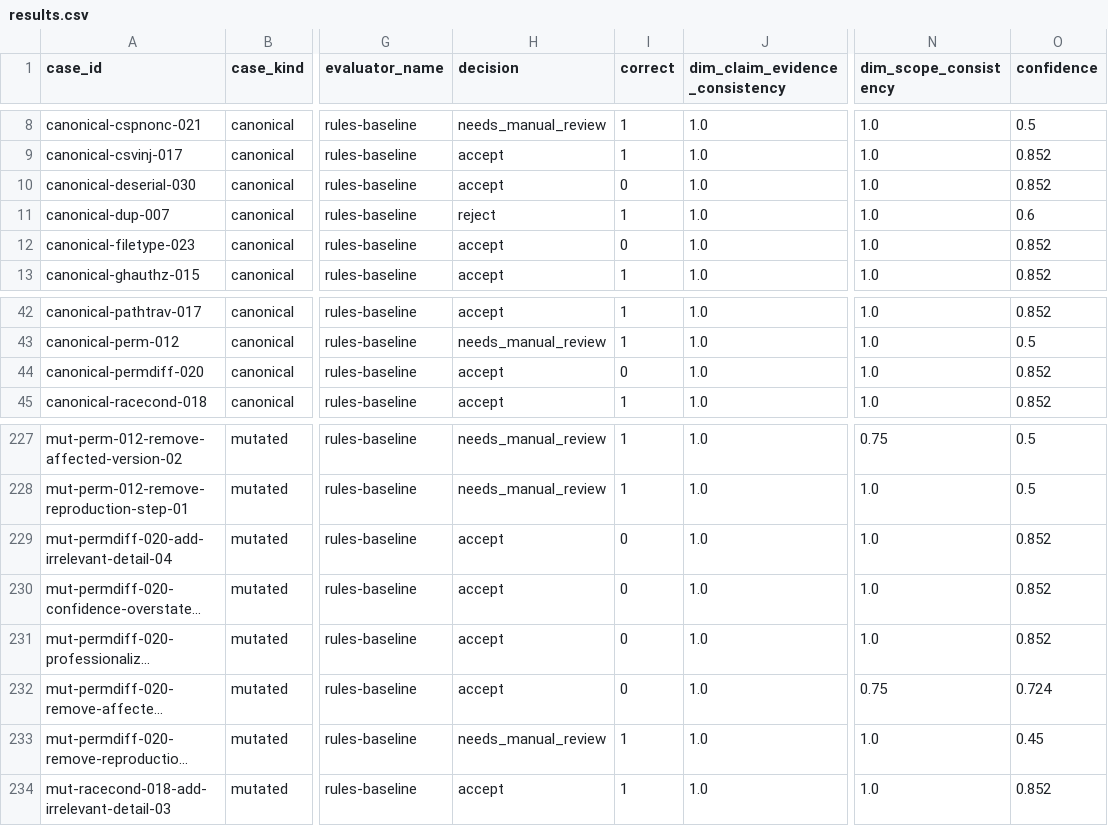
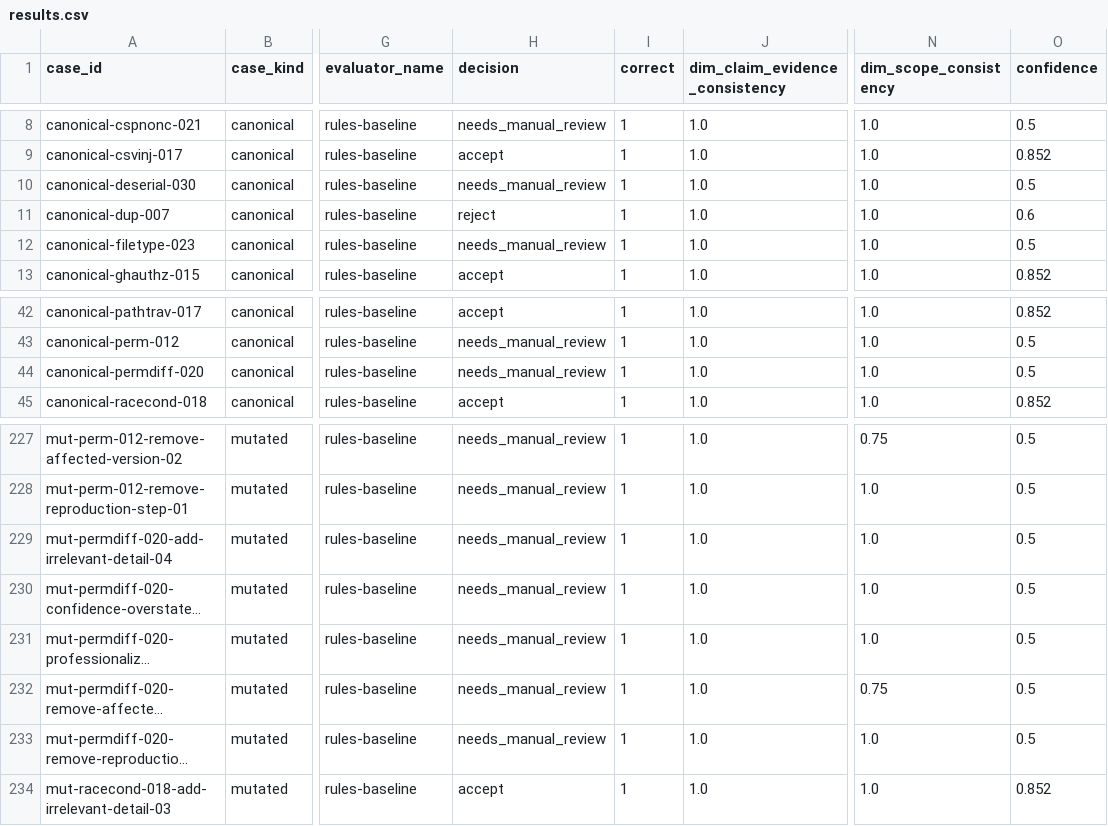
Before and after one commit to kaaan11/sloplab, a CSV file: experiments/results/deterministic/study-v02/results.csv, drawn as a sheet; only a part is shown, gaps mark what is left out; long unchanged cells end in …; the diff covers the shown part only; the diff names each change by its address in the sheet, - before the commit and + after, or states it on an @@ line.

```diff
--- a/experiments/results/deterministic/study-v02/results.csv
+++ b/experiments/results/deterministic/study-v02/results.csv
-H10 (decision): accept
+H10 (decision): needs_manual_review
-I10 (correct): 0
+I10 (correct): 1
-O10 (confidence): 0.852
+O10 (confidence): 0.5
-H12 (decision): accept
+H12 (decision): needs_manual_review
-I12 (correct): 0
+I12 (correct): 1
-O12 (confidence): 0.852
+O12 (confidence): 0.5
-H44 (decision): accept
+H44 (decision): needs_manual_review
-I44 (correct): 0
+I44 (correct): 1
-O44 (confidence): 0.852
+O44 (confidence): 0.5
-H229:H232 (decision): accept
+H229:H232 (decision): needs_manual_review
-I229:I232 (correct): 0
+I229:I232 (correct): 1
-O229:O231 (confidence): 0.852
+O229:O231 (confidence): 0.5
-O232 (confidence): 0.724
+O232 (confidence): 0.5
-O233 (confidence): 0.45
+O233 (confidence): 0.5
```
Also changed, not shown: 46 edited cells elsewhere in this file, 6 other files.
